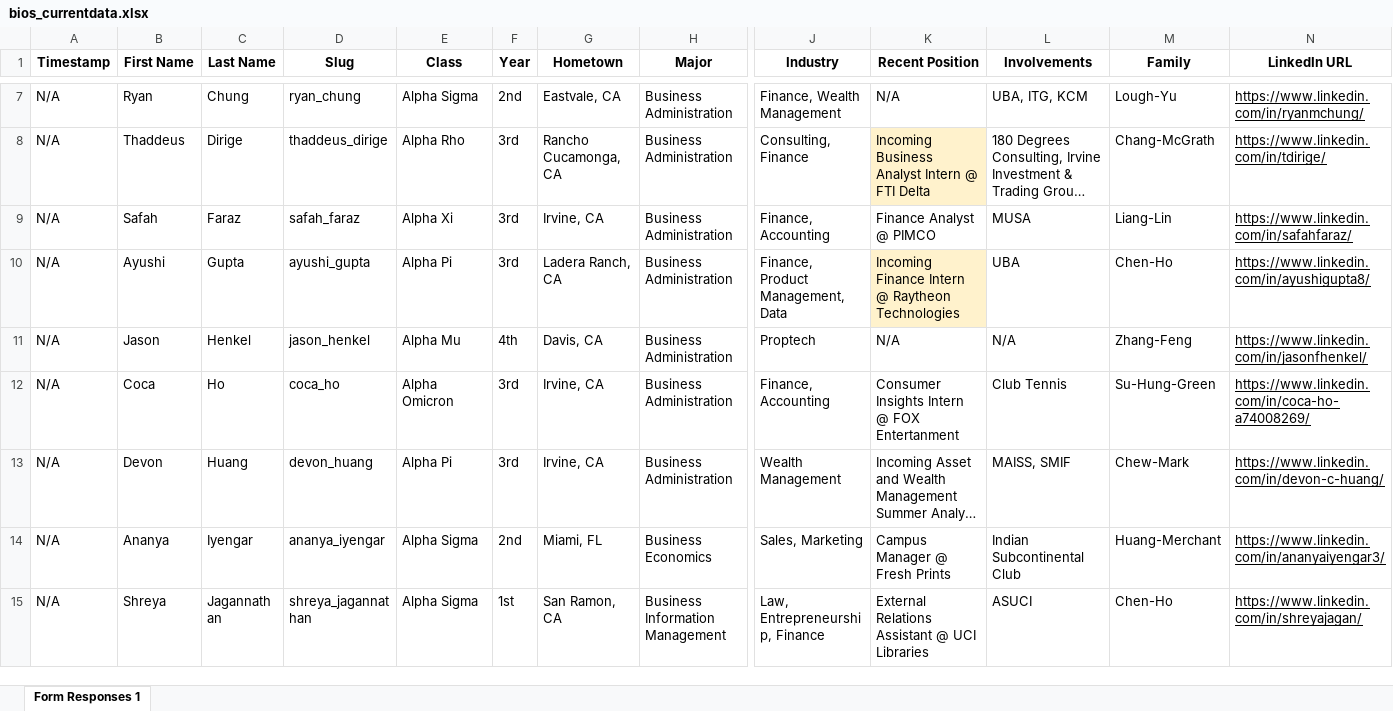
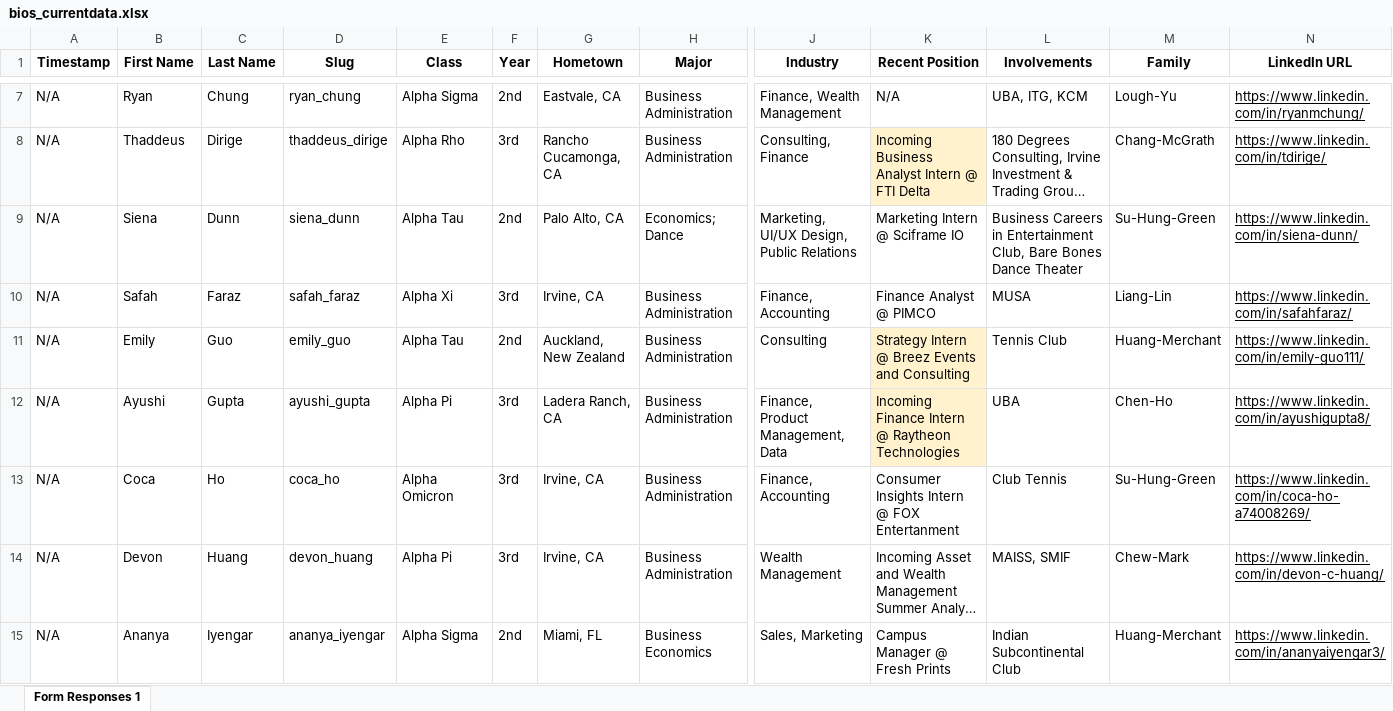
Before and after one commit to dspuci/dspuci-website-gatsby, an Excel workbook: src/data/current_data/bios_currentdata.xlsx, sheet Form Responses 1, drawn as a sheet; only a part is shown, gaps mark what is left out; the shorter side is filled out with more unchanged rows; long unchanged cells end in …; values as stored, in another font and other column widths than the file's, no borders; charts and pictures not drawn; removed rows and columns are numbered as before the commit, all else as after; rows hold the shown columns only; the diff covers the shown part only; the diff names each change by its address in the sheet, - before the commit and + after, or states it on an @@ line.

```diff
--- a/src/data/current_data/bios_currentdata.xlsx (sheet Form Responses 1)
+++ b/src/data/current_data/bios_currentdata.xlsx (sheet Form Responses 1)
+row 9: N/A | Siena | Dunn | siena_dunn | Alpha Tau | 2nd | Palo Alto, CA | Economics; Dance | Marketing, UI/UX Design, Public Relations | Marketing Intern @ Sciframe IO | Business Careers in Entertainment Club, Bare Bones Dance Theater | Su-Hung-Green | https://www.linkedin.com/in/siena-dunn/
+row 11: N/A | Emily | Guo | emily_guo | Alpha Tau | 2nd | Auckland, New Zealand | Business Administration | Consulting | Strategy Intern @ Breez Events and Consulting | Tennis Club | Huang-Merchant | https://www.linkedin.com/in/emily-guo111/
-row 11: N/A | Jason | Henkel | jason_henkel | Alpha Mu | 4th | Davis, CA | Business Administration | Proptech | N/A | N/A | Zhang-Feng | https://www.linkedin.com/in/jasonfhenkel/
```
Also changed, not shown: 8 added rows, 11 removed rows and 4 edited cells elsewhere in this sheet, src/data/careers.xlsx, src/data/current_data/directors_currentdata.xlsx, 13 other files.
